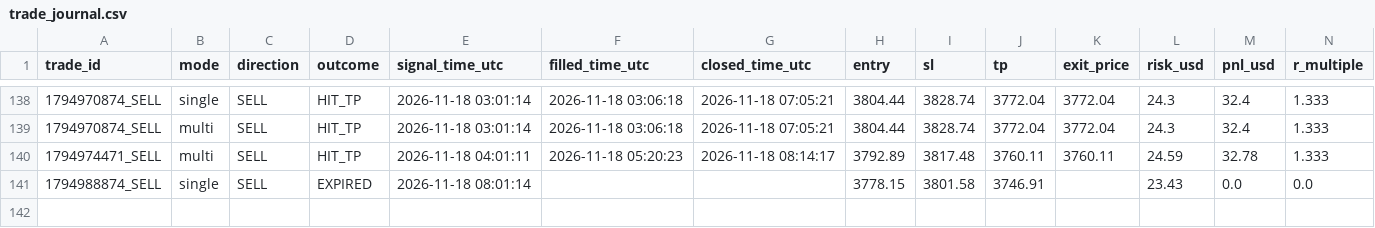
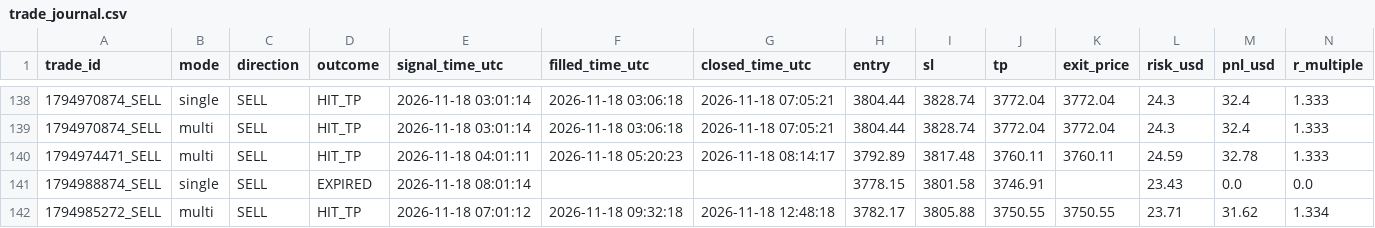
Before and after one commit to duongviethiep/gold-bot, a CSV file: trade_journal.csv, drawn as a sheet; only a part is shown, gaps mark what is left out; rows hold the shown columns only; the diff names each change by its address in the sheet, - before the commit and + after, or states it on an @@ line.

```diff
--- a/trade_journal.csv
+++ b/trade_journal.csv
+row 142: 1794985272_SELL | multi | SELL | HIT_TP | 2026-11-18 07:01:12 | 2026-11-18 09:32:18 | 2026-11-18 12:48:18 | 3782.17 | 3805.88 | 3750.55 | 3750.55 | 23.71 | 31.62 | 1.334
```
Also changed, not shown: 1 other file.
